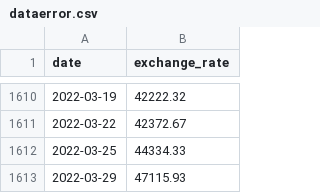
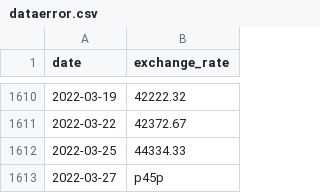
Before and after one commit to LogUmi/cpp, a CSV file: 09/ex00/dataerror.csv, drawn as a sheet; only a part is shown, gaps mark what is left out.

```diff
--- a/09/ex00/dataerror.csv
+++ b/09/ex00/dataerror.csv
@@ -1612,2 +1612,2 @@ date,exchange_rate
 2022-03-25,44334.33
-2022-03-29,47115.93
+2022-03-27,p45p
```
Also changed, not shown: 3 other files.
